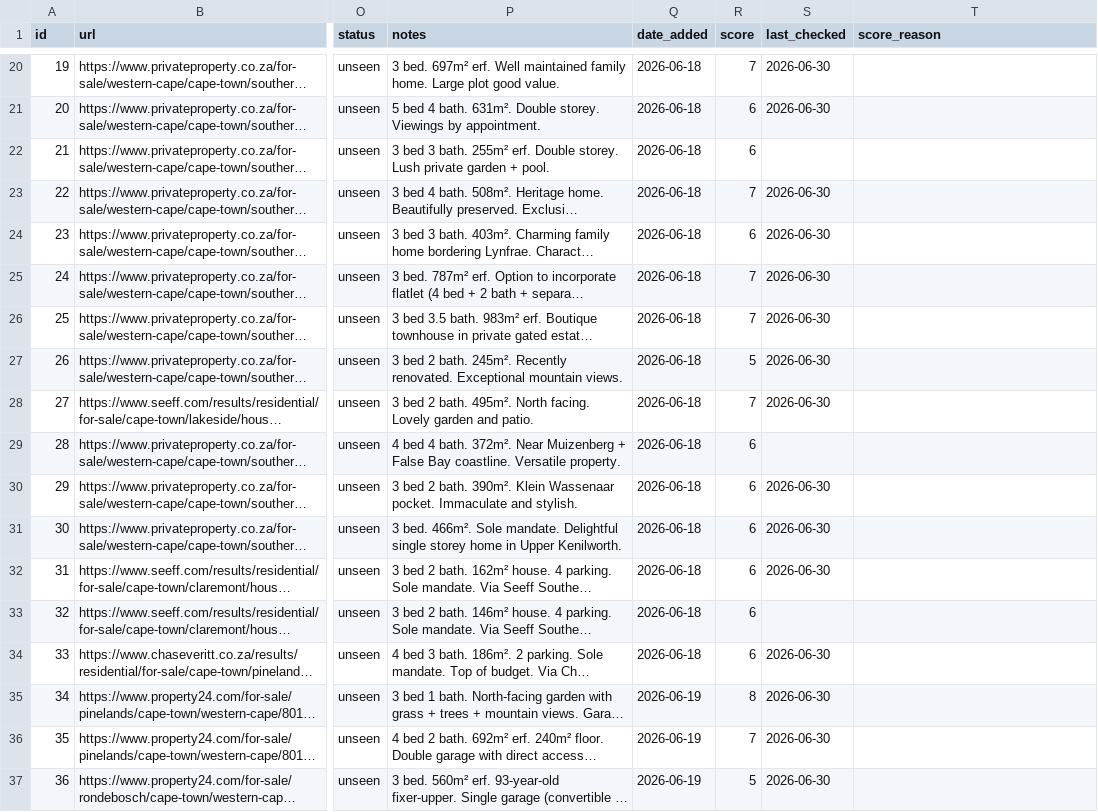
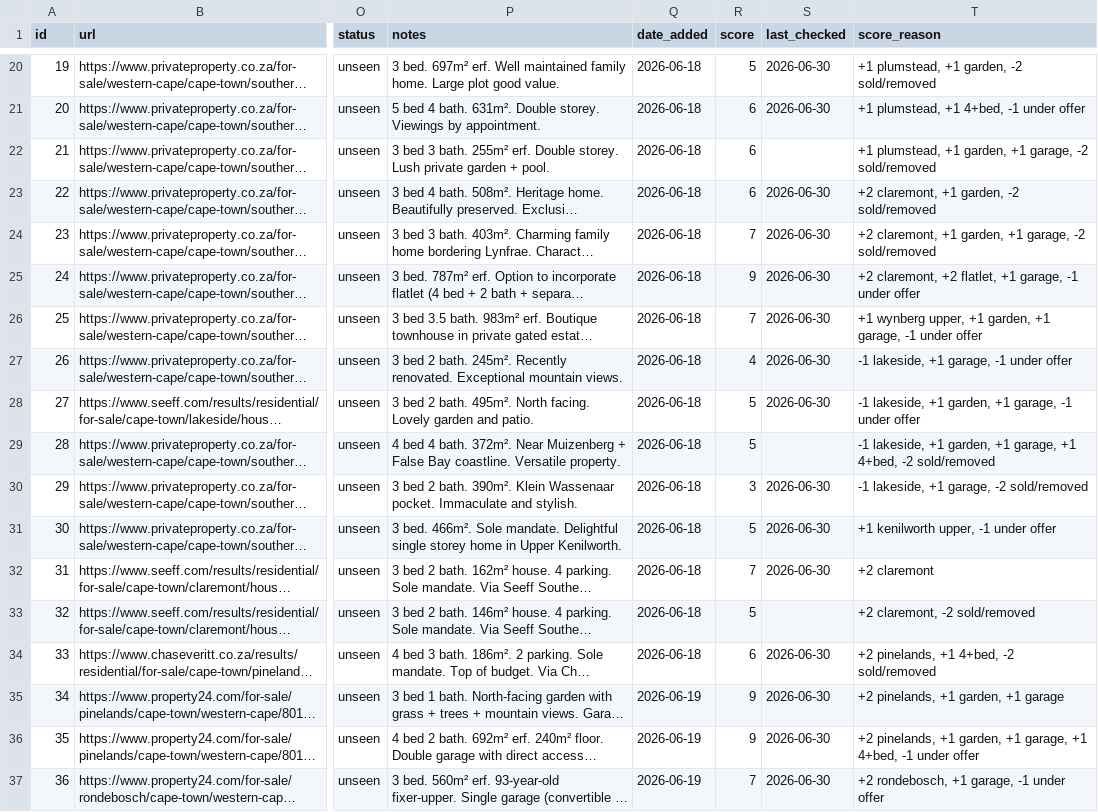
Before and after one commit to system123/house-search, a CSV file: listings.csv, drawn as a sheet; only a part is shown, gaps mark what is left out; long unchanged cells end in …; the diff covers the shown part only; the diff names each change by its address in the sheet, - before the commit and + after, or states it on an @@ line.

```diff
--- a/listings.csv
+++ b/listings.csv
-R20 (score): 7
+R20 (score): 5
-T20 (score_reason): (empty)
+T20 (score_reason): +1 plumstead, +1 garden, -2 sold/removed
-T21 (score_reason): (empty)
+T21 (score_reason): +1 plumstead, +1 4+bed, -1 under offer
-T22 (score_reason): (empty)
+T22 (score_reason): +1 plumstead, +1 garden, +1 garage, -2 sold/removed
-R23 (score): 7
+R23 (score): 6
-T23 (score_reason): (empty)
+T23 (score_reason): +2 claremont, +1 garden, -2 sold/removed
-R24 (score): 6
+R24 (score): 7
-T24 (score_reason): (empty)
+T24 (score_reason): +2 claremont, +1 garden, +1 garage, -2 sold/removed
-R25 (score): 7
+R25 (score): 9
-T25 (score_reason): (empty)
+T25 (score_reason): +2 claremont, +2 flatlet, +1 garage, -1 under offer
-T26 (score_reason): (empty)
+T26 (score_reason): +1 wynberg upper, +1 garden, +1 garage, -1 under offer
-R27 (score): 5
+R27 (score): 4
-T27 (score_reason): (empty)
+T27 (score_reason): -1 lakeside, +1 garage, -1 under offer
-R28 (score): 7
+R28 (score): 5
-T28 (score_reason): (empty)
+T28 (score_reason): -1 lakeside, +1 garden, +1 garage, -1 under offer
-R29 (score): 6
+R29 (score): 5
-T29 (score_reason): (empty)
+T29 (score_reason): -1 lakeside, +1 garden, +1 garage, +1 4+bed, -2 sold/removed
-R30 (score): 6
+R30 (score): 3
-T30 (score_reason): (empty)
+T30 (score_reason): -1 lakeside, +1 garage, -2 sold/removed
-R31 (score): 6
+R31 (score): 5
-T31 (score_reason): (empty)
+T31 (score_reason): +1 kenilworth upper, -1 under offer
-R32 (score): 6
+R32 (score): 7
-T32 (score_reason): (empty)
+T32 (score_reason): +2 claremont
-R33 (score): 6
+R33 (score): 5
-T33 (score_reason): (empty)
+T33 (score_reason): +2 claremont, -2 sold/removed
-T34 (score_reason): (empty)
+T34 (score_reason): +2 pinelands, +1 4+bed, -2 sold/removed
-R35 (score): 8
+R35 (score): 9
-T35 (score_reason): (empty)
+T35 (score_reason): +2 pinelands, +1 garden, +1 garage
-R36 (score): 7
+R36 (score): 9
-T36 (score_reason): (empty)
+T36 (score_reason): +2 pinelands, +1 garden, +1 garage, +1 4+bed, -1 under offer
-R37 (score): 5
+R37 (score): 7
-T37 (score_reason): (empty)
+T37 (score_reason): +2 rondebosch, +1 garage, -1 under offer
```
Also changed, not shown: 124 edited cells elsewhere in this file, 1 other file.
